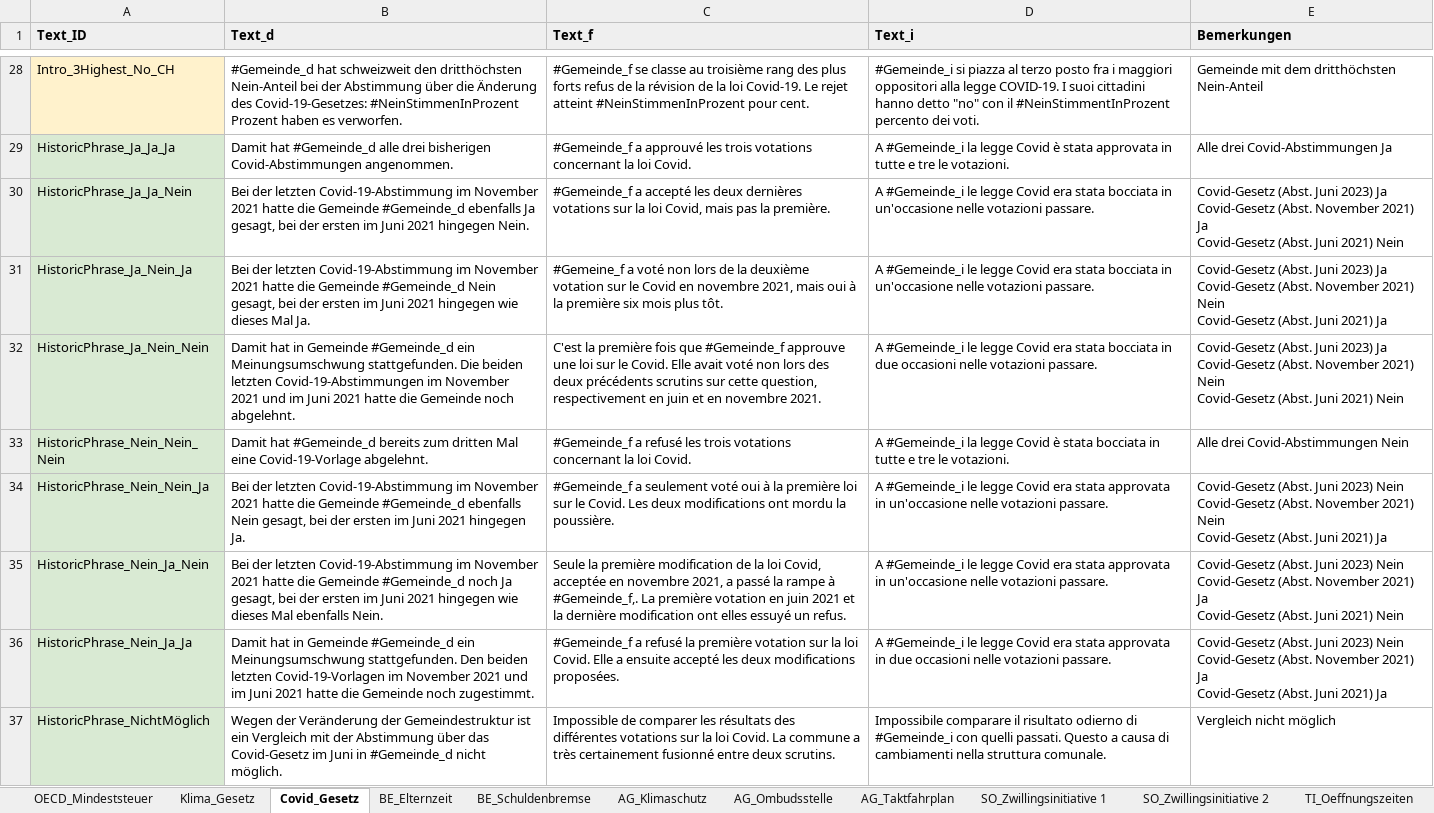
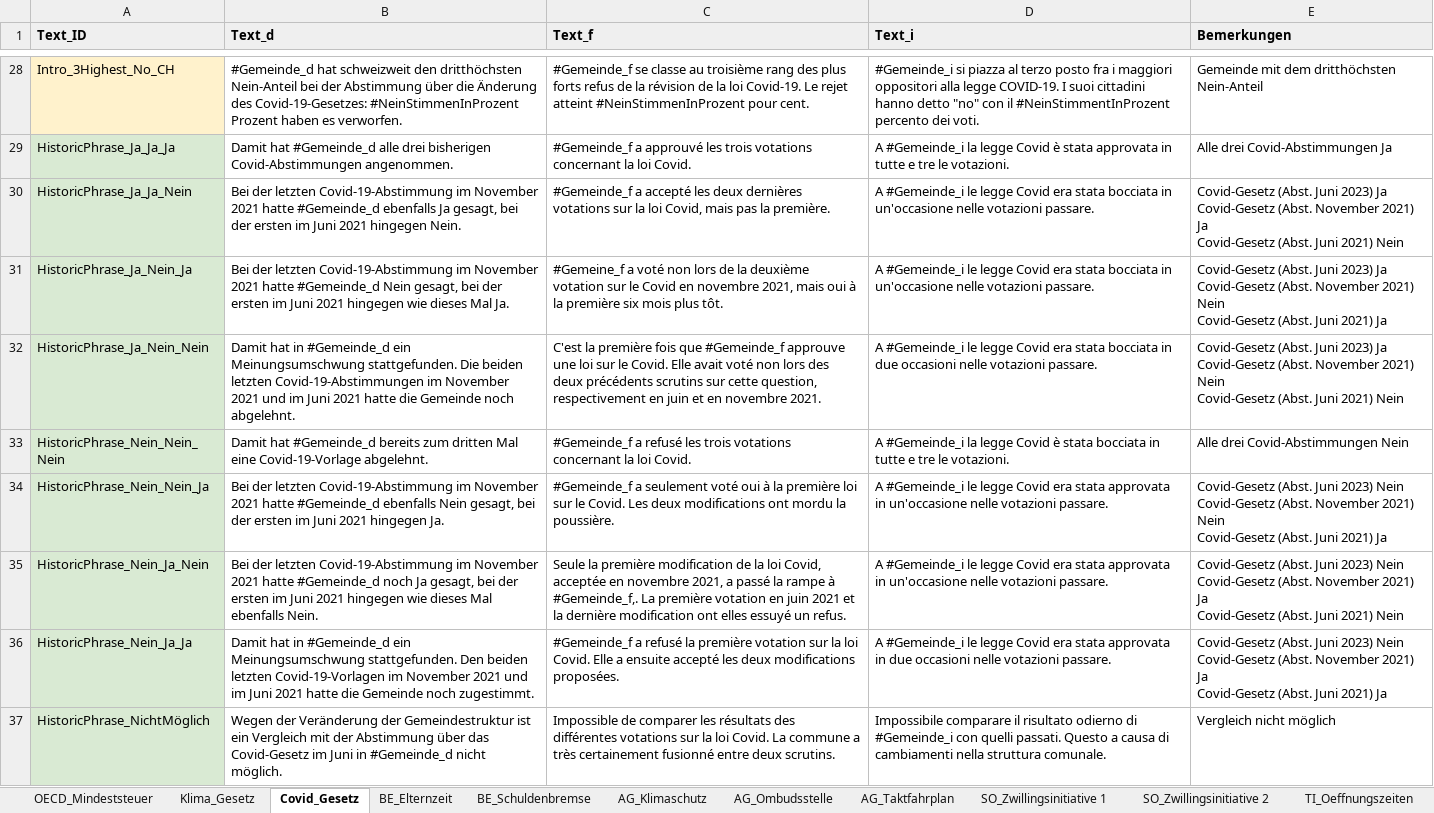
Before and after one commit to vey83/lena_juni2023, an Excel workbook: Data/Textbausteine_LENA_Juni2023.xlsx, sheet Covid_Gesetz, drawn as a sheet; only a part is shown, gaps mark what is left out; values as stored, in another font and other column widths than the file's, no borders; charts and pictures not drawn; the diff names each change by its address in the sheet, - before the commit and + after, or states it on an @@ line.

```diff
--- a/Data/Textbausteine_LENA_Juni2023.xlsx (sheet Covid_Gesetz)
+++ b/Data/Textbausteine_LENA_Juni2023.xlsx (sheet Covid_Gesetz)
-B30 (Text_d): …2021 hatte die Gemeinde #Gemeinde_d ebenfalls…
+B30 (Text_d): …2021 hatte #Gemeinde_d ebenfalls…
-B31 (Text_d): …2021 hatte die Gemeinde #Gemeinde_d Nein…
+B31 (Text_d): …2021 hatte #Gemeinde_d Nein…
-B32 (Text_d): …hat in Gemeinde #Gemeinde_d ein…
+B32 (Text_d): …hat in #Gemeinde_d ein…
-B34 (Text_d): …2021 hatte die Gemeinde #Gemeinde_d ebenfalls…
+B34 (Text_d): …2021 hatte #Gemeinde_d ebenfalls…
-B35 (Text_d): …2021 hatte die Gemeinde #Gemeinde_d noch…
+B35 (Text_d): …2021 hatte #Gemeinde_d noch…
-B36 (Text_d): …hat in Gemeinde #Gemeinde_d ein…
+B36 (Text_d): …hat in #Gemeinde_d ein…
```
Also changed, not shown: sheet Kantonale_Abstimmungen_Overview, Data/metadaten_grafiken_kantonal.xlsx, 34 other files.
